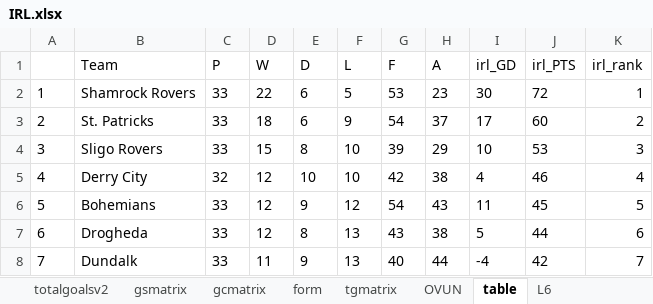
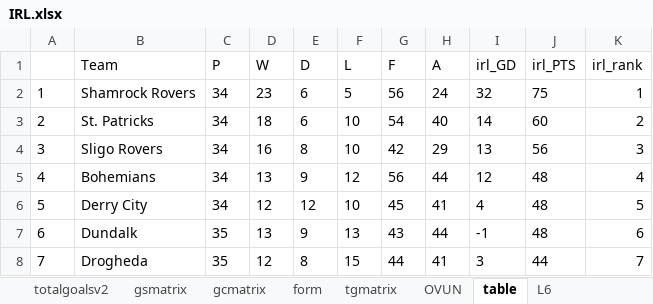
Before and after one commit to gitboyzorro5/Rsoccer, an Excel workbook: IRL.xlsx, sheet table, drawn as a sheet; only a part is shown; values as stored, in another font and other column widths than the file's, no borders; removed rows and columns are numbered as before the commit, all else as after; the diff covers the shown part only; the diff names each change by its address in the sheet, - before the commit and + after, or states it on an @@ line.

```diff
--- a/IRL.xlsx (sheet table)
+++ b/IRL.xlsx (sheet table)
-C2:C4 (P): 33
+C2:C4 (P): 34
-D2 (W): 22
+D2 (W): 23
-G2 (F): 53
+G2 (F): 56
-H2 (A): 23
+H2 (A): 24
-I2 (irl_GD): 30
+I2 (irl_GD): 32
-J2 (irl_PTS): 72
+J2 (irl_PTS): 75
-F3 (L): 9
+F3 (L): 10
-H3 (A): 37
+H3 (A): 40
-I3 (irl_GD): 17
+I3 (irl_GD): 14
-D4 (W): 15
+D4 (W): 16
-G4 (F): 39
+G4 (F): 42
-I4 (irl_GD): 10
+I4 (irl_GD): 13
-J4 (irl_PTS): 53
+J4 (irl_PTS): 56
+row 5: 4 | Bohemians | 34 | 13 | 9 | 12 | 56 | 44 | 12 | 48 | 4
@@ column A renumbered between rows 6 and 7 @@
-C6 (P): 32
+C6 (P): 34
-E6 (D): 10
+E6 (D): 12
-G6 (F): 42
+G6 (F): 45
-H6 (A): 38
+H6 (A): 41
-J6 (irl_PTS): 46
+J6 (irl_PTS): 48
-K6 (irl_rank): 4
+K6 (irl_rank): 5
-row 6: 5 | Bohemians | 33 | 12 | 9 | 12 | 54 | 43 | 11 | 45 | 5
-row 7: 6 | Drogheda | 33 | 12 | 8 | 13 | 43 | 38 | 5 | 44 | 6
-C7 (P): 33
+C7 (P): 35
-D7 (W): 11
+D7 (W): 13
-G7 (F): 40
+G7 (F): 43
-I7 (irl_GD): -4
+I7 (irl_GD): -1
-J7 (irl_PTS): 42
+J7 (irl_PTS): 48
-K7 (irl_rank): 7
+K7 (irl_rank): 6
+row 8: 7 | Drogheda | 35 | 12 | 8 | 15 | 44 | 41 | 3 | 44 | 7
```
Also changed, not shown: 4 added rows and 16 edited cells elsewhere in this sheet, sheet IRL, sheet L6, sheet OVUN, sheet totalgoalsv2, sheet homepoisson, sheet awaypoisson, 6 more sheets, AUT.xlsx, Divisions/E2.xlsx, 57 other files.
